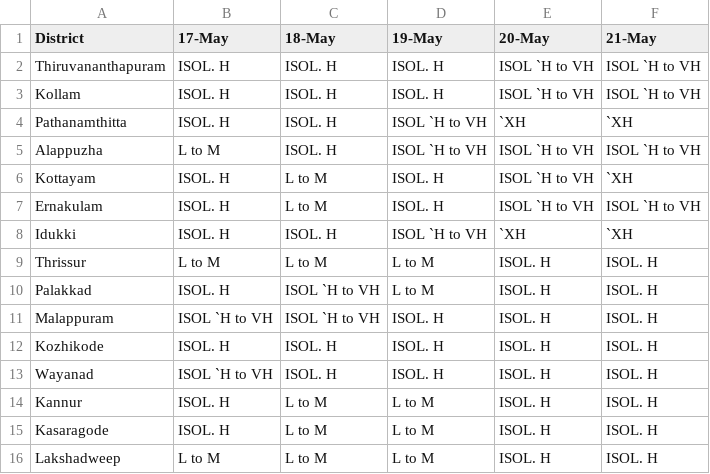
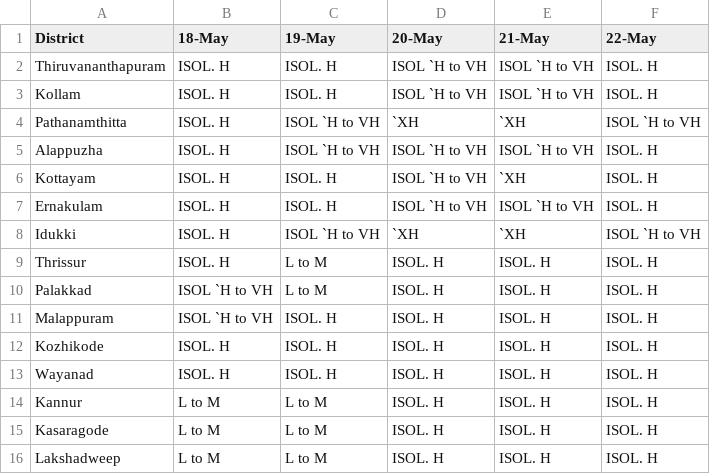
Before and after one commit to arungop/kerala-weather-collector, a CSV file: data/weather_warn.csv, drawn as a sheet; removed rows and columns are numbered as before the commit, all else as after; the diff names each change by its address in the sheet, - before the commit and + after, or states it on an @@ line.

```diff
--- a/data/weather_warn.csv
+++ b/data/weather_warn.csv
-column B (17-May), rows 2-16: ISOL. H | ISOL. H | ISOL. H | L to M | ISOL. H | ISOL. H | ISOL. H | L to M | ISOL. H | ISOL `H to VH | ISOL. H | ISOL `H to VH | ISOL. H | ISOL. H | L to M
+column F (22-May), rows 2-16: ISOL. H | ISOL. H | ISOL `H to VH | ISOL. H | ISOL. H | ISOL. H | ISOL `H to VH | ISOL. H | ISOL. H | ISOL. H | ISOL. H | ISOL. H | ISOL. H | ISOL. H | ISOL. H
-B6:B7 (18-May): L to M
+B6:B7 (18-May): ISOL. H
-B9 (18-May): L to M
+B9 (18-May): ISOL. H
```
Also changed, not shown: docs/data/weather_warn.csv, 1 other file.
